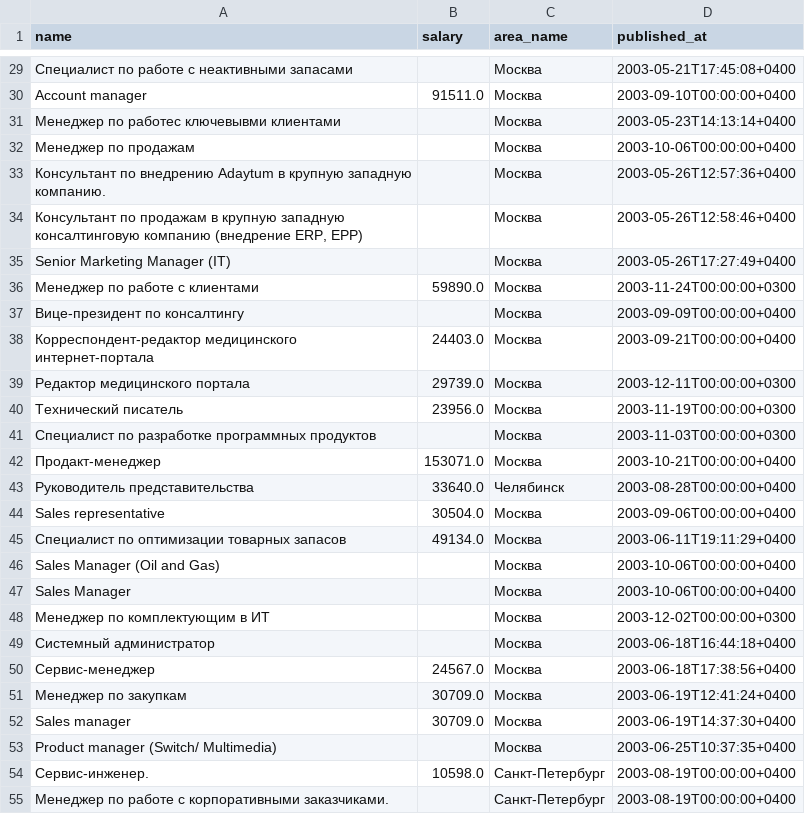
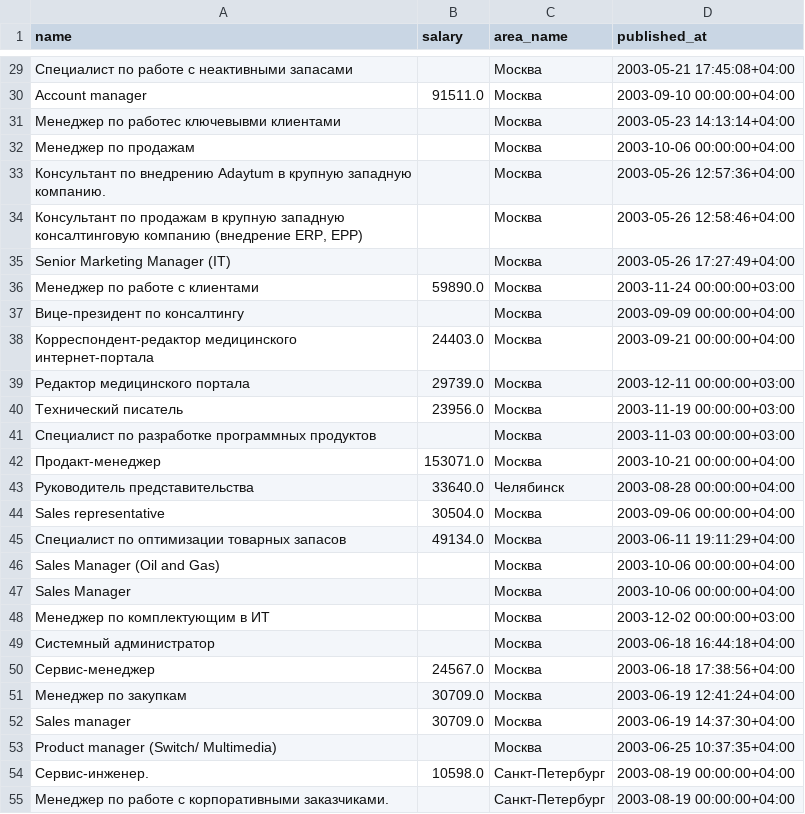
Before and after one commit to zedaster/UrfuHhParser, a CSV file: kazantsev/vacancies_one_currency.csv, drawn as a sheet; only a part is shown, gaps mark what is left out; the diff covers the shown part only; the diff names each change by its address in the sheet, - before the commit and + after, or states it on an @@ line.

```diff
--- a/kazantsev/vacancies_one_currency.csv
+++ b/kazantsev/vacancies_one_currency.csv
-D29 (published_at): 2003-05-21T17:45:08+0400
+D29 (published_at): 2003-05-21 17:45:08+04:00
-D30 (published_at): 2003-09-10T00:00:00+0400
+D30 (published_at): 2003-09-10 00:00:00+04:00
-D31 (published_at): 2003-05-23T14:13:14+0400
+D31 (published_at): 2003-05-23 14:13:14+04:00
-D32 (published_at): 2003-10-06T00:00:00+0400
+D32 (published_at): 2003-10-06 00:00:00+04:00
-D33 (published_at): 2003-05-26T12:57:36+0400
+D33 (published_at): 2003-05-26 12:57:36+04:00
-D34 (published_at): 2003-05-26T12:58:46+0400
+D34 (published_at): 2003-05-26 12:58:46+04:00
-D35 (published_at): 2003-05-26T17:27:49+0400
+D35 (published_at): 2003-05-26 17:27:49+04:00
-D36 (published_at): 2003-11-24T00:00:00+0300
+D36 (published_at): 2003-11-24 00:00:00+03:00
-D37 (published_at): 2003-09-09T00:00:00+0400
+D37 (published_at): 2003-09-09 00:00:00+04:00
-D38 (published_at): 2003-09-21T00:00:00+0400
+D38 (published_at): 2003-09-21 00:00:00+04:00
-D39 (published_at): 2003-12-11T00:00:00+0300
+D39 (published_at): 2003-12-11 00:00:00+03:00
-D40 (published_at): 2003-11-19T00:00:00+0300
+D40 (published_at): 2003-11-19 00:00:00+03:00
-D41 (published_at): 2003-11-03T00:00:00+0300
+D41 (published_at): 2003-11-03 00:00:00+03:00
-D42 (published_at): 2003-10-21T00:00:00+0400
+D42 (published_at): 2003-10-21 00:00:00+04:00
-D43 (published_at): 2003-08-28T00:00:00+0400
+D43 (published_at): 2003-08-28 00:00:00+04:00
-D44 (published_at): 2003-09-06T00:00:00+0400
+D44 (published_at): 2003-09-06 00:00:00+04:00
-D45 (published_at): 2003-06-11T19:11:29+0400
+D45 (published_at): 2003-06-11 19:11:29+04:00
-D46:D47 (published_at): 2003-10-06T00:00:00+0400
+D46:D47 (published_at): 2003-10-06 00:00:00+04:00
-D48 (published_at): 2003-12-02T00:00:00+0300
+D48 (published_at): 2003-12-02 00:00:00+03:00
-D49 (published_at): 2003-06-18T16:44:18+0400
+D49 (published_at): 2003-06-18 16:44:18+04:00
-D50 (published_at): 2003-06-18T17:38:56+0400
+D50 (published_at): 2003-06-18 17:38:56+04:00
-D51 (published_at): 2003-06-19T12:41:24+0400
+D51 (published_at): 2003-06-19 12:41:24+04:00
-D52 (published_at): 2003-06-19T14:37:30+0400
+D52 (published_at): 2003-06-19 14:37:30+04:00
-D53 (published_at): 2003-06-25T10:37:35+0400
+D53 (published_at): 2003-06-25 10:37:35+04:00
-D54:D55 (published_at): 2003-08-19T00:00:00+0400
+D54:D55 (published_at): 2003-08-19 00:00:00+04:00
```
Also changed, not shown: 73 edited cells elsewhere in this file, 1 other file.
